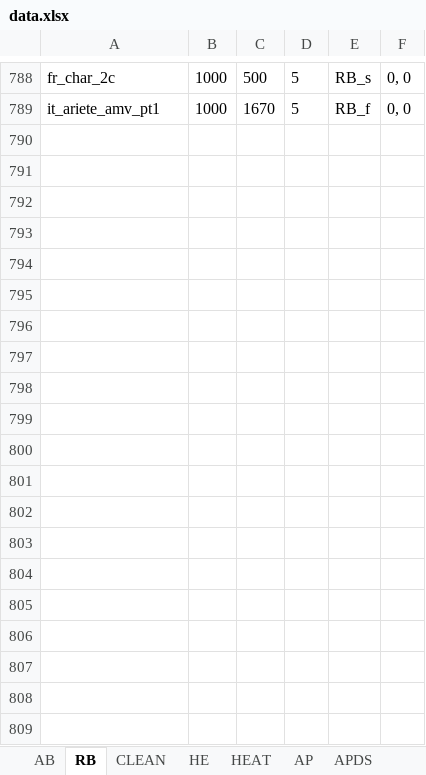
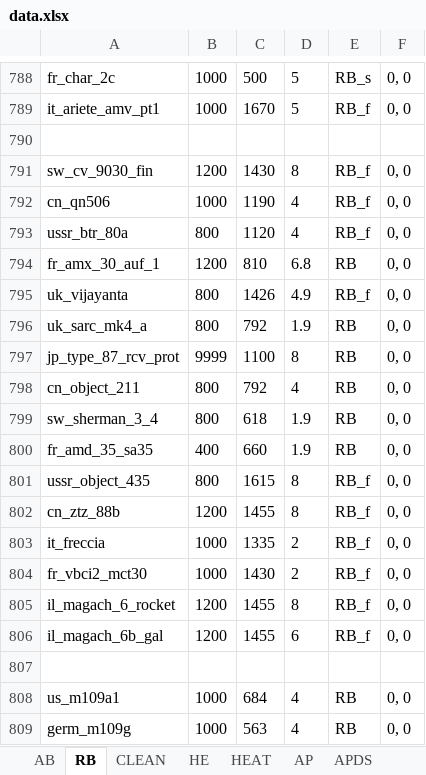
Before and after one commit to ShubbeLeontij/sightgenerator, an Excel workbook: data.xlsx, sheet RB, drawn as a sheet; only a part is shown, gaps mark what is left out; values as stored, in another font and other column widths than the file's, no borders; the diff covers the shown part only; the diff names each change by its address in the sheet, - before the commit and + after, or states it on an @@ line.

```diff
--- a/data.xlsx (sheet RB)
+++ b/data.xlsx (sheet RB)
+row 790: (empty)
+row 791: sw_cv_9030_fin | 1200 | 1430 | 8 | RB_f | 0, 0
+row 792: cn_qn506 | 1000 | 1190 | 4 | RB_f | 0, 0
+row 793: ussr_btr_80a | 800 | 1120 | 4 | RB_f | 0, 0
+row 794: fr_amx_30_auf_1 | 1200 | 810 | 6.8 | RB | 0, 0
+row 795: uk_vijayanta | 800 | 1426 | 4.9 | RB_f | 0, 0
+row 796: uk_sarc_mk4_a | 800 | 792 | 1.9 | RB | 0, 0
+row 797: jp_type_87_rcv_prot | 9999 | 1100 | 8 | RB | 0, 0
+row 798: cn_object_211 | 800 | 792 | 4 | RB | 0, 0
+row 799: sw_sherman_3_4 | 800 | 618 | 1.9 | RB | 0, 0
+row 800: fr_amd_35_sa35 | 400 | 660 | 1.9 | RB | 0, 0
+row 801: ussr_object_435 | 800 | 1615 | 8 | RB_f | 0, 0
+row 802: cn_ztz_88b | 1200 | 1455 | 8 | RB_f | 0, 0
+row 803: it_freccia | 1000 | 1335 | 2 | RB_f | 0, 0
+row 804: fr_vbci2_mct30 | 1000 | 1430 | 2 | RB_f | 0, 0
+row 805: il_magach_6_rocket | 1200 | 1455 | 8 | RB_f | 0, 0
+row 806: il_magach_6b_gal | 1200 | 1455 | 6 | RB_f | 0, 0
+row 807: (empty)
+row 808: us_m109a1 | 1000 | 684 | 4 | RB | 0, 0
+row 809: germ_m109g | 1000 | 563 | 4 | RB | 0, 0
```
Also changed, not shown: 31 added rows and 3 edited cells elsewhere in this sheet, sheet AB, sheet CLEAN, sheet HE, sheet APDS, sheet HEAT, sheet AP, 2 more sheets, other sheet tabs, 6 other files.
